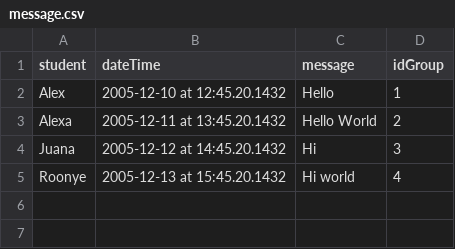
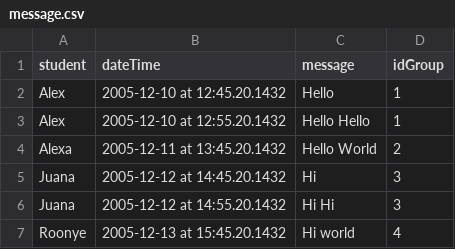
Before and after one commit to CiprianCarausu/school-catalog, a CSV file: src/main/resources/message.csv, drawn as a sheet; the diff names each change by its address in the sheet, - before the commit and + after, or states it on an @@ line.

Commit message:
messageGroupOrder added (almost done)

```diff
--- a/src/main/resources/message.csv
+++ b/src/main/resources/message.csv
+row 3: Alex | 2005-12-10 at 12:55.20.1432 | Hello Hello | 1
+row 6: Juana | 2005-12-12 at 14:55.20.1432 | Hi Hi | 3
```
Also changed, not shown: 4 other files.
